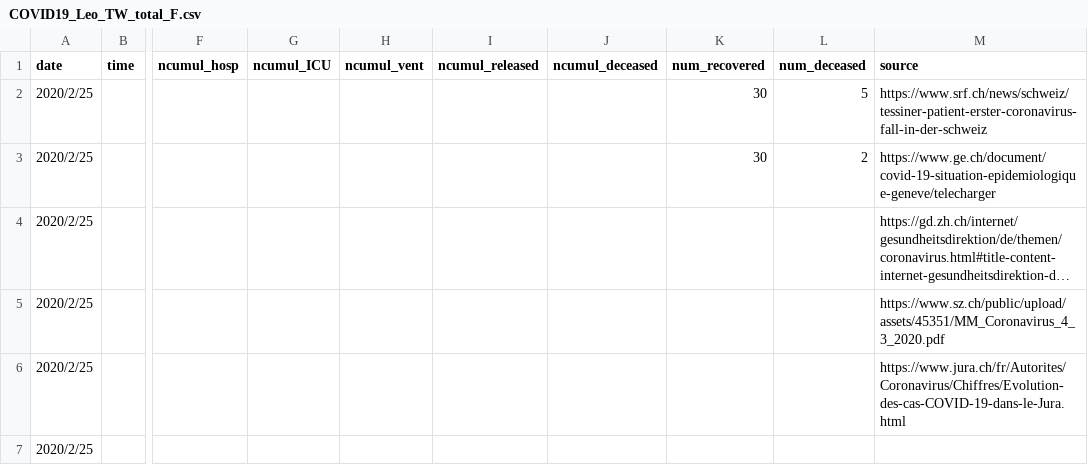
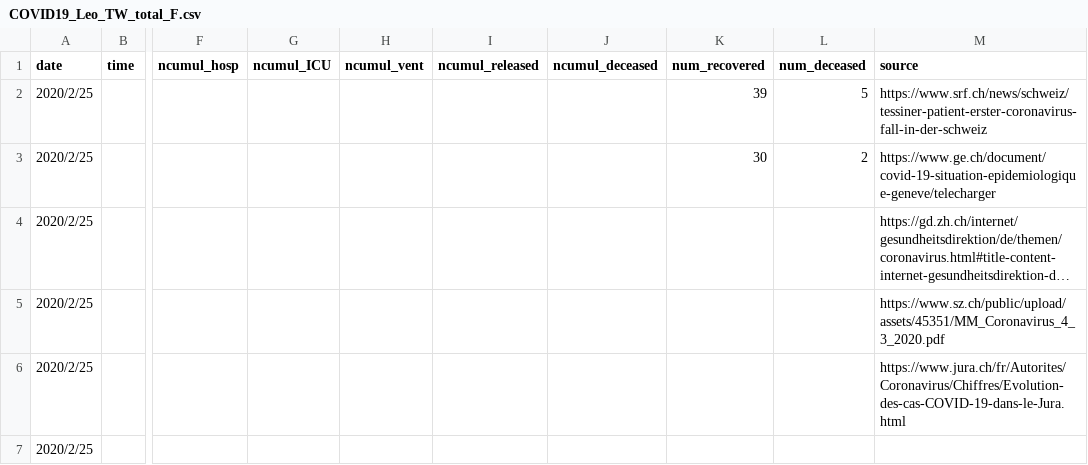
Before and after one commit to R2flip/covid19_dashboard_Leo_TW, a CSV file: COVID19_Leo_TW_total_F.csv, drawn as a sheet; only a part is shown, gaps mark what is left out; long unchanged cells end in …; the diff names each change by its address in the sheet, - before the commit and + after, or states it on an @@ line.

Commit message:
Add files via upload

```diff
--- a/COVID19_Leo_TW_total_F.csv
+++ b/COVID19_Leo_TW_total_F.csv
-K2 (num_recovered): 30
+K2 (num_recovered): 39
```
